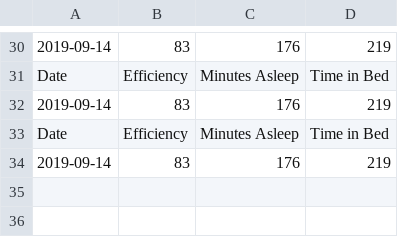
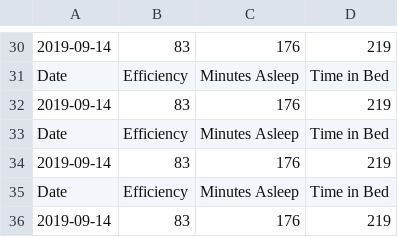
Before and after one commit to kaivantaylor/anxiety-SoS, a CSV file: Kaivan/CSV/sleep.csv, drawn as a sheet; only a part is shown, gaps mark what is left out; the diff names each change by its address in the sheet, - before the commit and + after, or states it on an @@ line.

```diff
--- a/Kaivan/CSV/sleep.csv
+++ b/Kaivan/CSV/sleep.csv
+row 35: Date | Efficiency | Minutes Asleep | Time in Bed
+row 36: 2019-09-14 | 83 | 176 | 219
```
Also changed, not shown: 3 other files.
